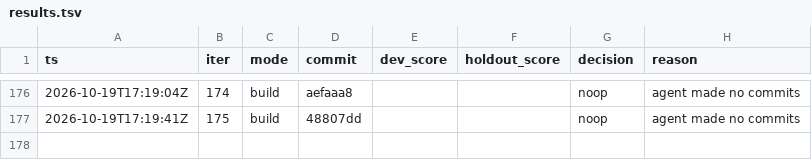
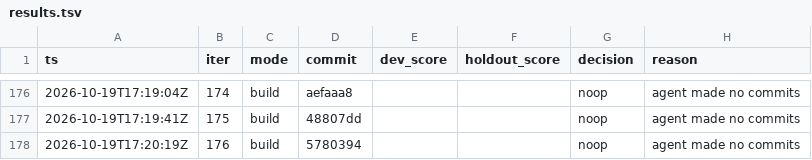
Before and after one commit to karlrobinson9014/Perturb26, a TSV file: status/results.tsv, drawn as a sheet; only a part is shown, gaps mark what is left out.

Commit message:
loop: iter 176 status

```diff
--- a/status/results.tsv
+++ b/status/results.tsv
@@ -177 +177,2 @@ ts	iter	mode	commit	dev_score	holdout_score	decision	reason
 2026-10-19T17:19:41Z	175	build	48807dd			noop	agent made no commits
+2026-10-19T17:20:19Z	176	build	5780394			noop	agent made no commits
```
Also changed, not shown: status/iterations.tsv.
